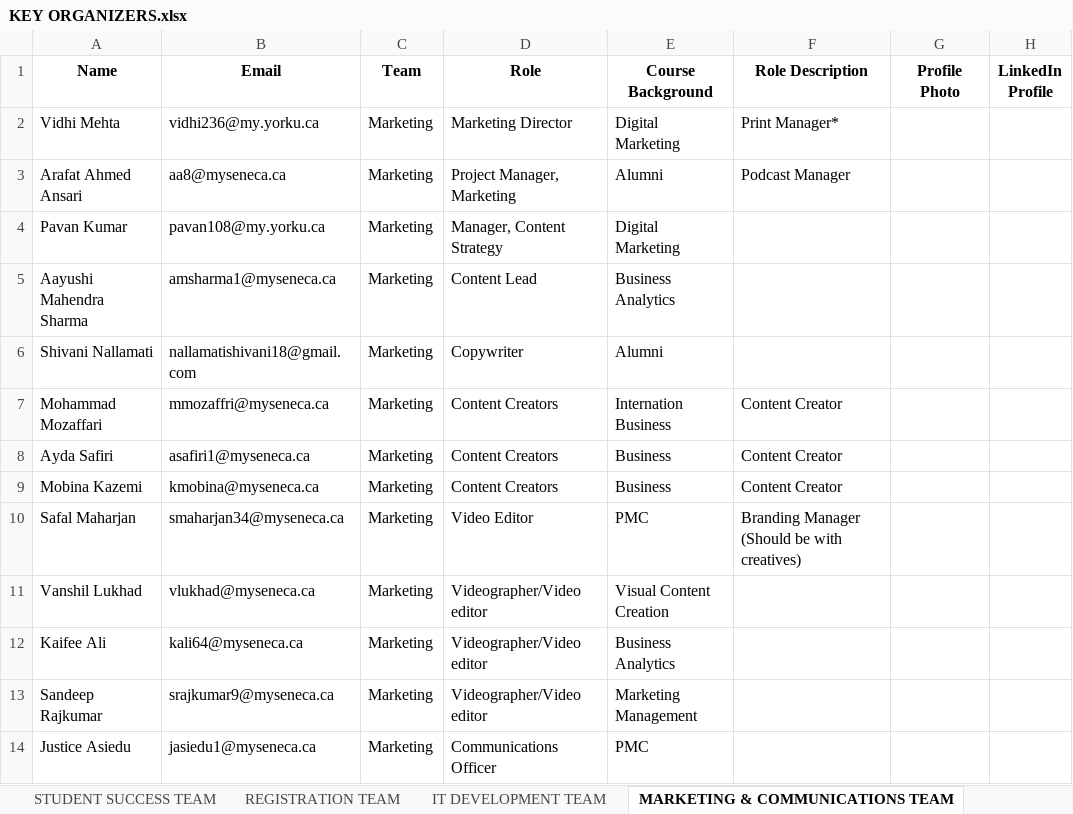
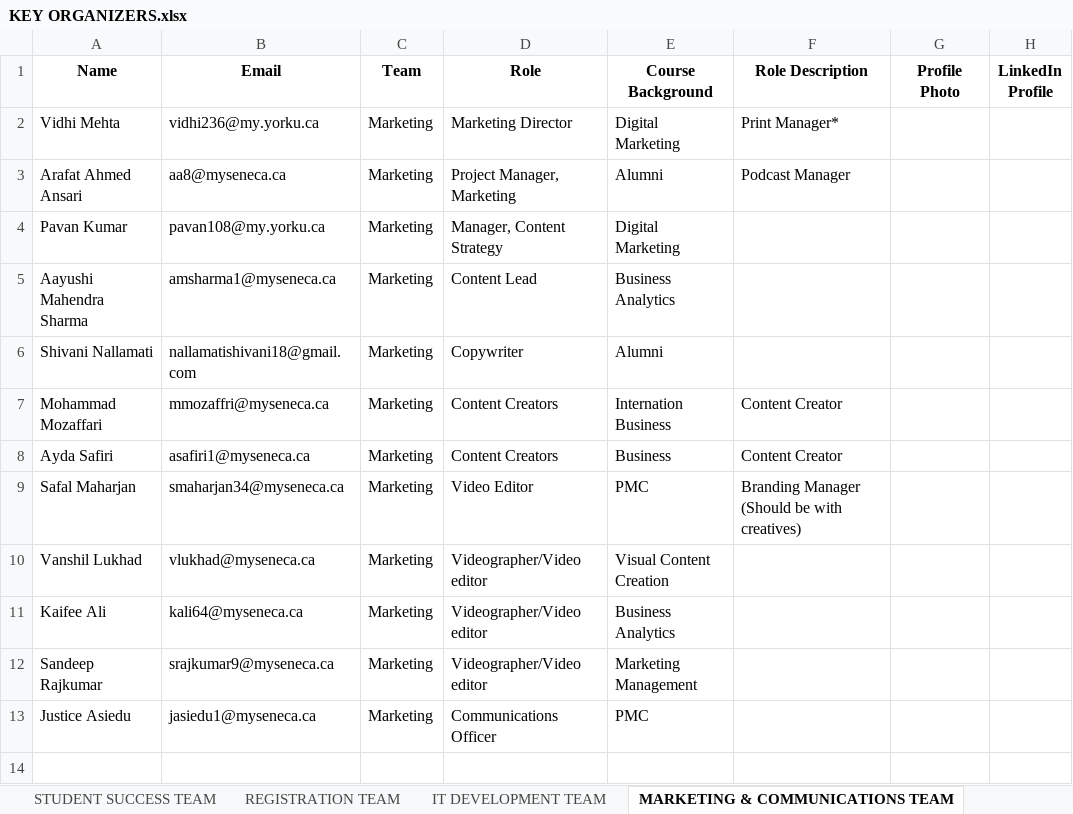
Before and after one commit to Xeon0312/pytest, an Excel workbook: excel_input/KEY ORGANIZERS.xlsx, sheet MARKETING & COMMUNICATIONS TEAM, drawn as a sheet; values as stored, in another font and other column widths than the file's, no borders; the diff names each change by its address in the sheet, - before the commit and + after, or states it on an @@ line.

```diff
--- a/excel_input/KEY ORGANIZERS.xlsx (sheet MARKETING & COMMUNICATIONS TEAM)
+++ b/excel_input/KEY ORGANIZERS.xlsx (sheet MARKETING & COMMUNICATIONS TEAM)
-row 9: Mobina Kazemi | kmobina@myseneca.ca | Marketing | Content Creators | Business | Content Creator
```
Also changed, not shown: sheet PARTNER EXPERIENCE TEAM, excel_input/Hackathon 2025 Organizing Team Member Profile Submission.xlsx, excel_input/Updated_KEY_ORGANIZERS.xlsx, 12 other files.
